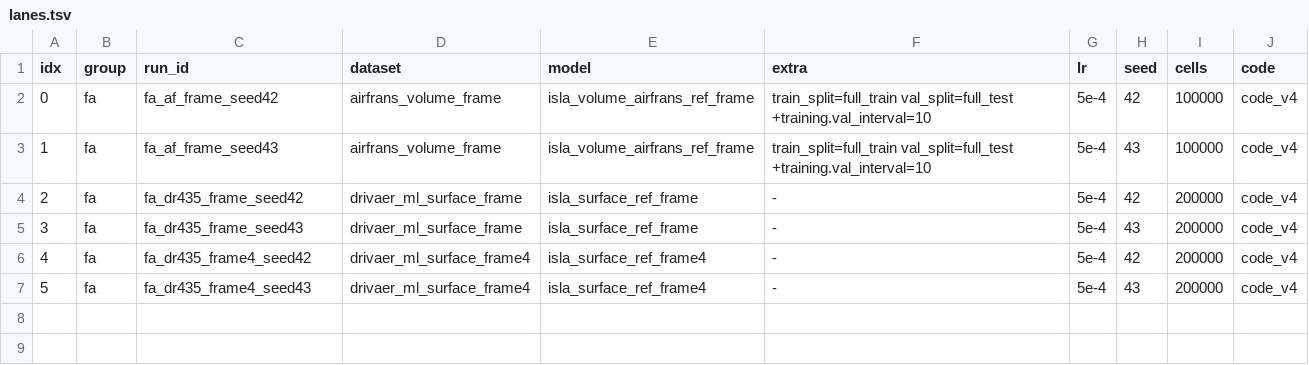
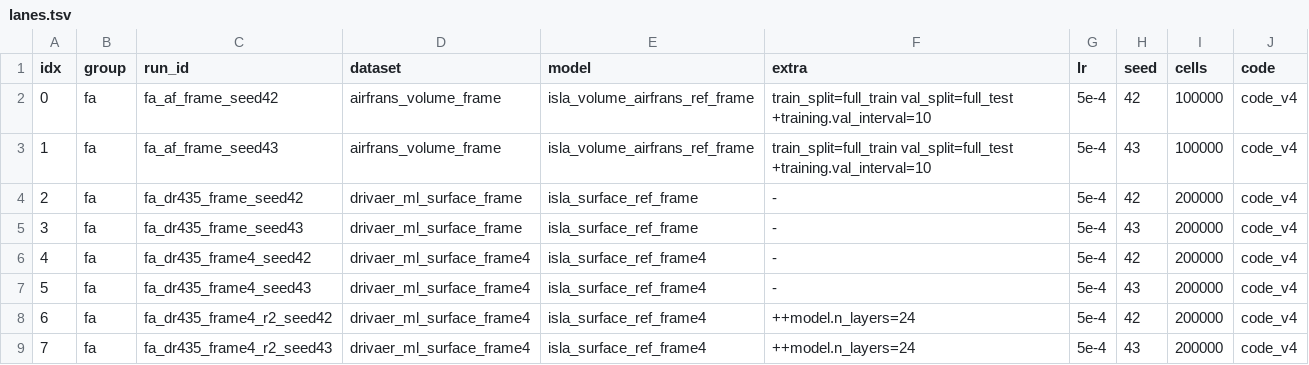
Before and after one commit to melo-gonzo/physicsnemo, a TSV file: examples/cfd/mesh_transformer/results/campaigns_2026-09-23/fa/lanes.tsv, drawn as a sheet; the diff names each change by its address in the sheet, - before the commit and + after, or states it on an @@ line.

Commit message:
FRAME-3D-R2 launched (fa rows 6-7): body frame + 24 layers on DrivAerML Surface at R1 scale; ledger row with additivity bars

```diff
--- a/examples/cfd/mesh_transformer/results/campaigns_2026-09-23/fa/lanes.tsv
+++ b/examples/cfd/mesh_transformer/results/campaigns_2026-09-23/fa/lanes.tsv
+row 8: 6 | fa | fa_dr435_frame4_r2_seed42 | drivaer_ml_surface_frame4 | isla_surface_ref_frame4 | ++model.n_layers=24 | 5e-4 | 42 | 200000 | code_v4
+row 9: 7 | fa | fa_dr435_frame4_r2_seed43 | drivaer_ml_surface_frame4 | isla_surface_ref_frame4 | ++model.n_layers=24 | 5e-4 | 43 | 200000 | code_v4
```
Also changed, not shown: 1 other file.
